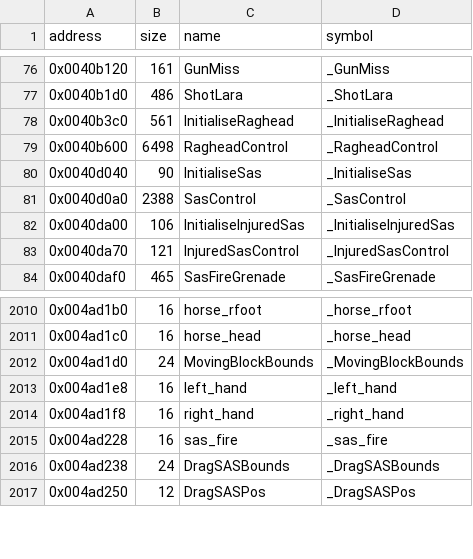
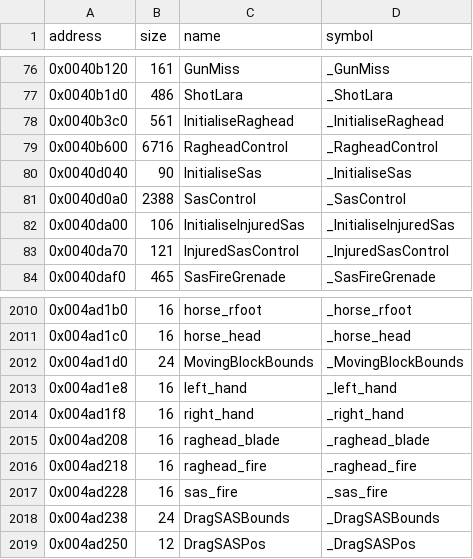
Before and after one commit to LostArtefacts/tr04, a CSV file: config/symbols.csv, drawn as a sheet; only a part is shown, gaps mark what is left out.

Commit message:
Decompile RagheadControl (0x40b600)

```diff
--- a/config/symbols.csv
+++ b/config/symbols.csv
@@ -78,3 +78,3 @@ address,size,name,symbol
 0x0040b3c0,561,InitialiseRaghead,_InitialiseRaghead
-0x0040b600,6498,RagheadControl,_RagheadControl
+0x0040b600,6716,RagheadControl,_RagheadControl
 0x0040d040,90,InitialiseSas,_InitialiseSas
@@ -2014,2 +2014,4 @@ address,size,name,symbol
 0x004ad1f8,16,right_hand,_right_hand
+0x004ad208,16,raghead_blade,_raghead_blade
+0x004ad218,16,raghead_fire,_raghead_fire
 0x004ad228,16,sas_fire,_sas_fire
```
Also changed, not shown: 4 other files.
